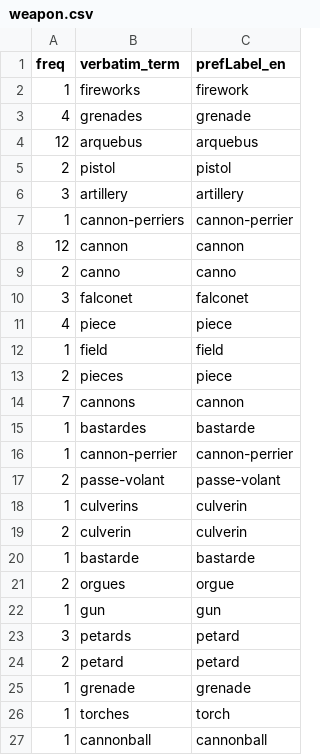
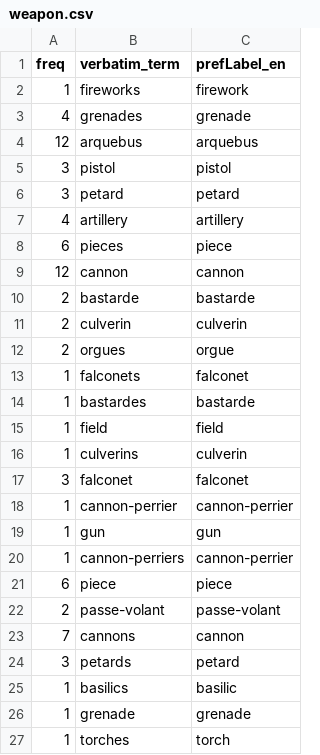
Before and after one commit to cu-mkp/manuscript-object, a CSV file: thesaurus/weapon.csv, drawn as a sheet; only a part is shown; the shorter side is filled out with more unchanged rows; the diff covers the shown part only.

```diff
--- a/thesaurus/weapon.csv
+++ b/thesaurus/weapon.csv
@@ -4,22 +4,23 @@ freq,verbatim_term,prefLabel_en
 12,arquebus,arquebus
-2,pistol,pistol
-3,artillery,artillery
+3,pistol,pistol
+3,petard,petard
+4,artillery,artillery
+6,pieces,piece
+12,cannon,cannon
+2,bastarde,bastarde
+2,culverin,culverin
+2,orgues,orgue
+1,falconets,falconet
+1,bastardes,bastarde
+1,field,field
+1,culverins,culverin
+3,falconet,falconet
+1,cannon-perrier,cannon-perrier
+1,gun,gun
 1,cannon-perriers,cannon-perrier
-12,cannon,cannon
-2,canno,canno
-3,falconet,falconet
-4,piece,piece
-1,field,field
-2,pieces,piece
+6,piece,piece
+2,passe-volant,passe-volant
 7,cannons,cannon
-1,bastardes,bastarde
-1,cannon-perrier,cannon-perrier
-2,passe-volant,passe-volant
-1,culverins,culverin
-2,culverin,culverin
-1,bastarde,bastarde
-2,orgues,orgue
-1,gun,gun
 3,petards,petard
-2,petard,petard
+1,basilics,basilic
 1,grenade,grenade
```
Also changed, not shown: 14 added rows, 2 removed rows, 10 moved rows and 1 edited cell elsewhere in this file, thesaurus/animal.csv, thesaurus/measurement.csv, 16 other files.
